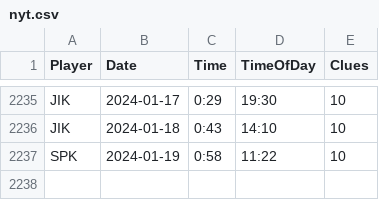
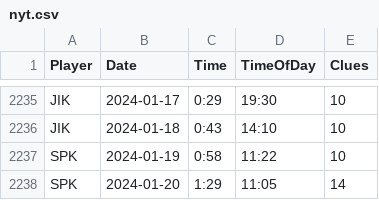
Before and after one commit to spkaluzny/nyt_mini_crossword, a CSV file: data/nyt.csv, drawn as a sheet; only a part is shown, gaps mark what is left out.

Commit message:
Added new observations

```diff
--- a/data/nyt.csv
+++ b/data/nyt.csv
@@ -2237 +2237,2 @@ JIK,2024-01-18,0:43,14:10,10
 SPK,2024-01-19,0:58,11:22,10
+SPK,2024-01-20,1:29,11:05,14
```
